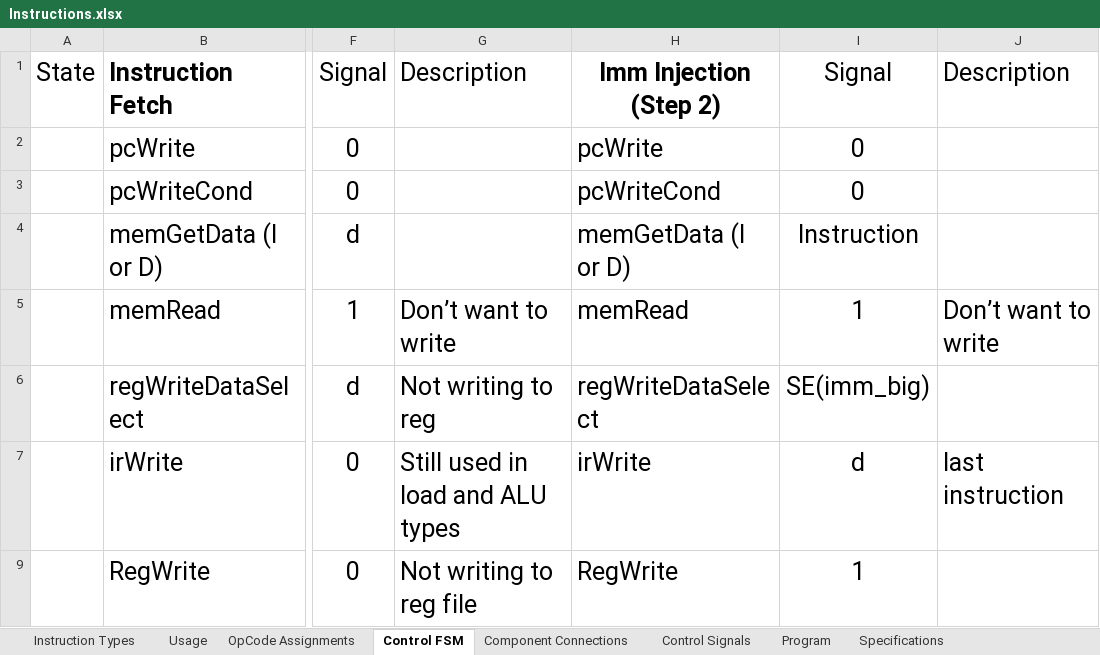
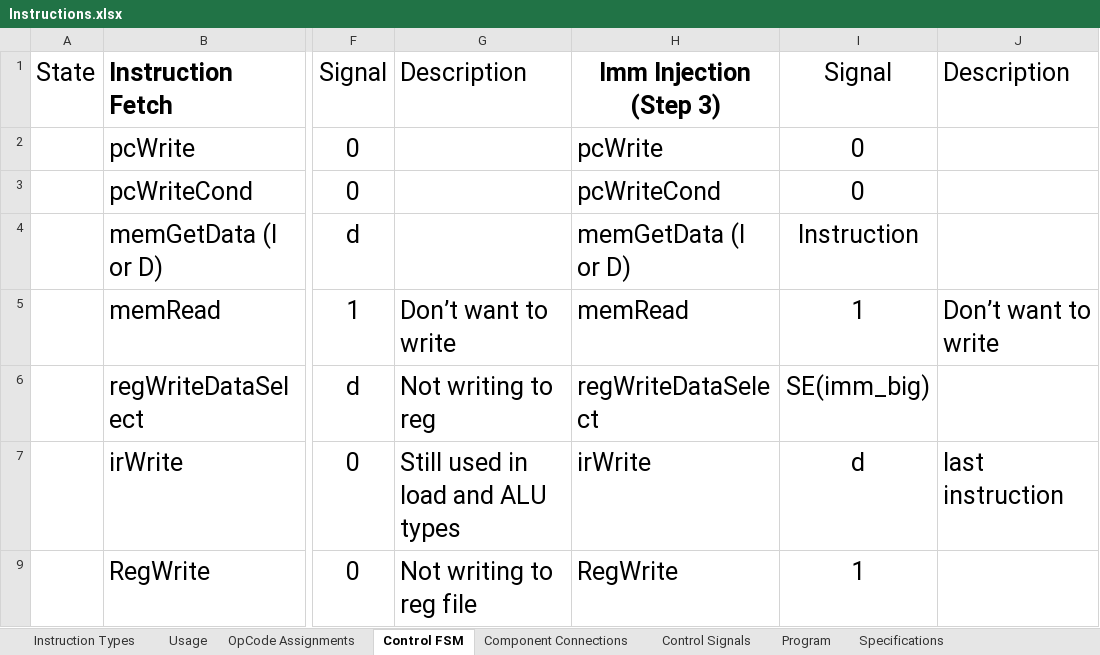
Before and after one commit to Stephen-Campbell-UTD/Computer-Architecture-Project, an Excel workbook: materials/Instructions.xlsx, sheet Control FSM, drawn as a sheet; only a part is shown, gaps mark what is left out; values as stored, in another font and other column widths than the file's, no borders; the diff names each change by its address in the sheet, - before the commit and + after, or states it on an @@ line.

```diff
--- a/materials/Instructions.xlsx (sheet Control FSM)
+++ b/materials/Instructions.xlsx (sheet Control FSM)
-H1: Imm Injection (Step 2)
+H1: Imm Injection (Step 3)
```
Also changed, not shown: sheet Program, sheet OpCode Assignments, sheet Usage, 4 other files.
